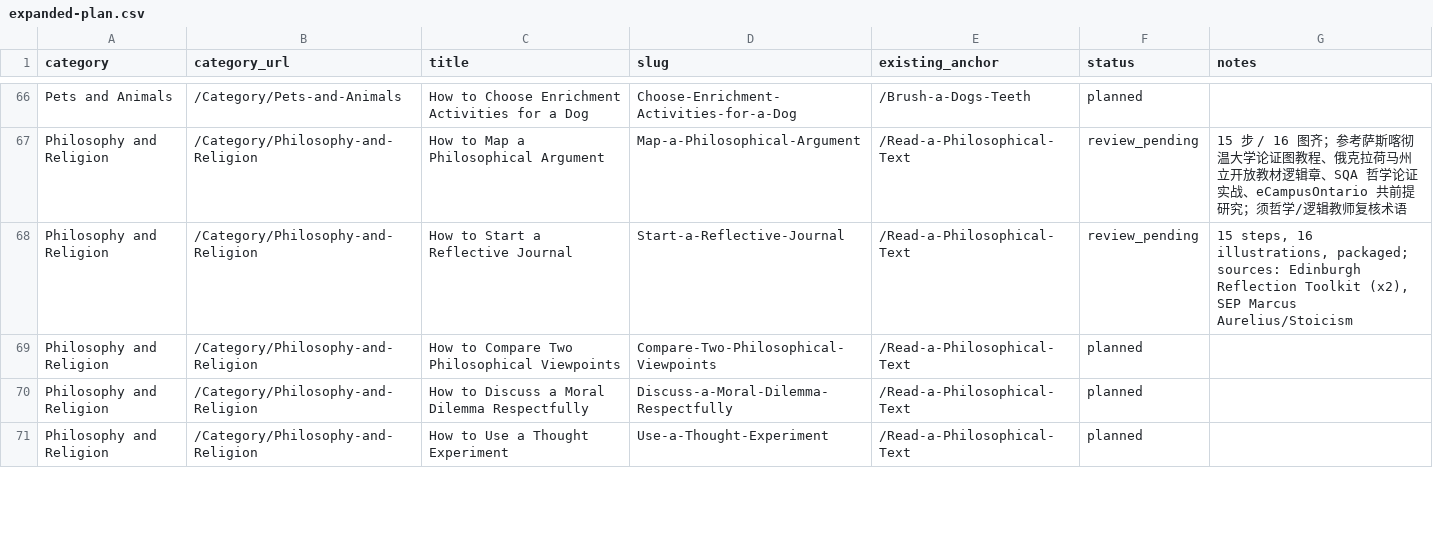
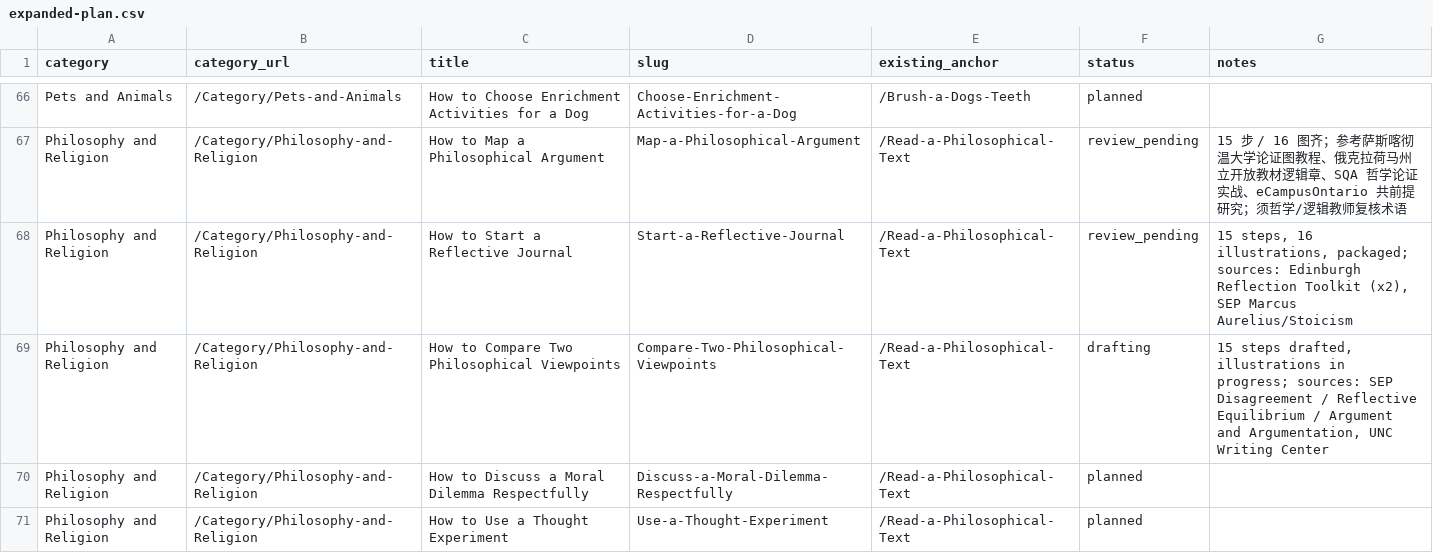
Before and after one commit to lichongyang130/52runoob, a CSV file: content/expanded-plan.csv, drawn as a sheet; only a part is shown, gaps mark what is left out.

```diff
--- a/content/expanded-plan.csv
+++ b/content/expanded-plan.csv
@@ -68,3 +68,3 @@ Philosophy and Religion,/Category/Philosophy-and-Religion,How to Map a Philosoph
 Philosophy and Religion,/Category/Philosophy-and-Religion,How to Start a Reflective Journal,Start-a-Reflective-Journal,/Read-a-Philosophical-Text,review_pending,"15 steps, 16 illustrations, packaged; sources: Edinburgh Reflection Toolkit (x2), SEP Marcus Aurelius/Stoicism"
-Philosophy and Religion,/Category/Philosophy-and-Religion,How to Compare Two Philosophical Viewpoints,Compare-Two-Philosophical-Viewpoints,/Read-a-Philosophical-Text,planned,
+Philosophy and Religion,/Category/Philosophy-and-Religion,How to Compare Two Philosophical Viewpoints,Compare-Two-Philosophical-Viewpoints,/Read-a-Philosophical-Text,drafting,"15 steps drafted, illustrations in progress; sources: SEP Disagreement / Reflective Equilibrium / Argument and Argumentation, UNC Writing Center"
 Philosophy and Religion,/Category/Philosophy-and-Religion,How to Discuss a Moral Dilemma Respectfully,Discuss-a-Moral-Dilemma-Respectfully,/Read-a-Philosophical-Text,planned,
```
Also changed, not shown: 1 other file.
